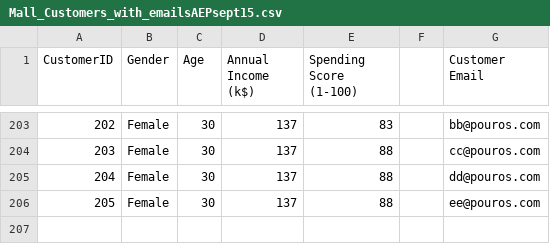
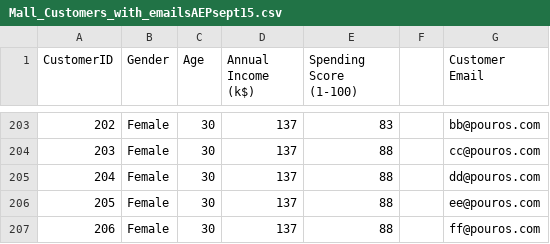
Before and after one commit to sonalidev1/data, a CSV file: Mall_Customers_with_emailsAEPsept15.csv, drawn as a sheet; only a part is shown, gaps mark what is left out.

Commit message:
Add files via upload

```diff
--- a/Mall_Customers_with_emailsAEPsept15.csv
+++ b/Mall_Customers_with_emailsAEPsept15.csv
@@ -206 +206,2 @@ CustomerID,Gender,Age,Annual Income (k$),Spending Score (1-100),,Customer Email
 205,Female,30,137,88,,ee@pouros.com
+206,Female,30,137,88,,ff@pouros.com
```
